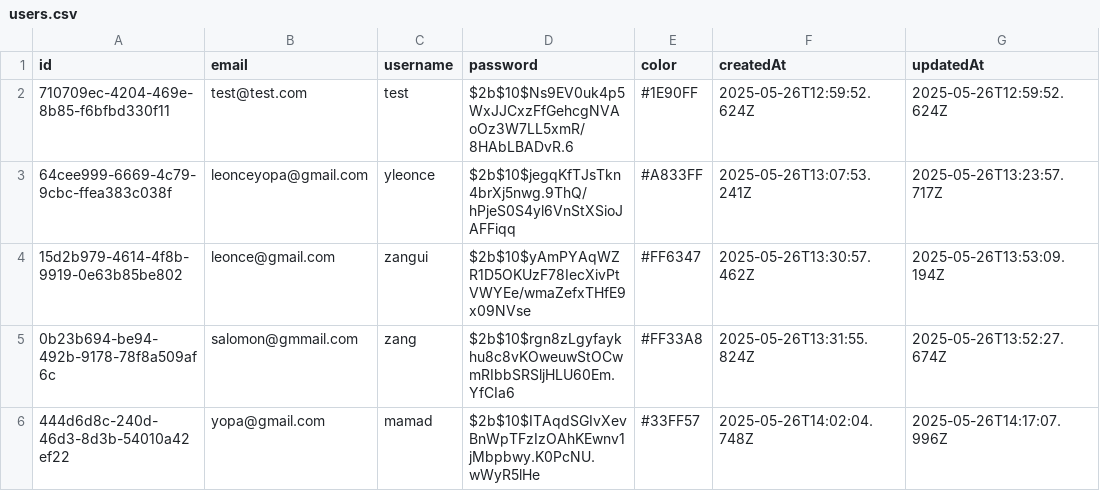
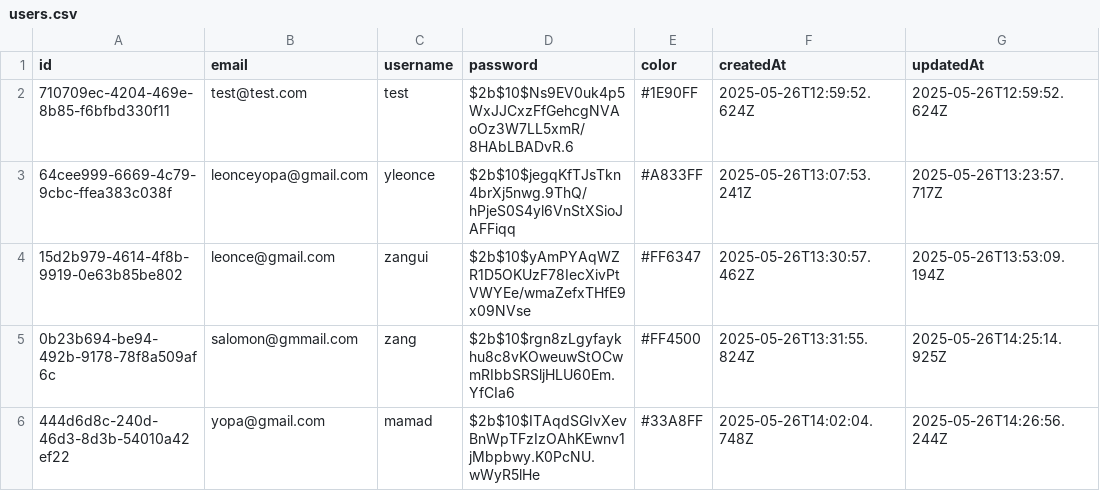
Before and after one commit to zaengetsu/-nestChat, a CSV file: backend/data/users.csv, drawn as a sheet.

```diff
--- a/backend/data/users.csv
+++ b/backend/data/users.csv
@@ -4,3 +4,3 @@ id,email,username,password,color,createdAt,updatedAt
 15d2b979-4614-4f8b-9919-0e63b85be802,leonce@gmail.com,zangui,$2b$10$yAmPYAqWZR1D5OKUzF78IecXivPtVWYEe/wmaZefxTHfE9x09NVse,#FF6347,2025-05-26T13:30:57.462Z,2025-05-26T13:53:09.194Z
-0b23b694-be94-492b-9178-78f8a509af6c,salomon@gmmail.com,zang,$2b$10$rgn8zLgyfaykhu8c8vKOweuwStOCwmRIbbSRSljHLU60Em.YfCIa6,#FF33A8,2025-05-26T13:31:55.824Z,2025-05-26T13:52:27.674Z
-444d6d8c-240d-46d3-8d3b-54010a42ef22,yopa@gmail.com,mamad,$2b$10$ITAqdSGIvXevBnWpTFzIzOAhKEwnv1jMbpbwy.K0PcNU.wWyR5lHe,#33FF57,2025-05-26T14:02:04.748Z,2025-05-26T14:17:07.996Z
+0b23b694-be94-492b-9178-78f8a509af6c,salomon@gmmail.com,zang,$2b$10$rgn8zLgyfaykhu8c8vKOweuwStOCwmRIbbSRSljHLU60Em.YfCIa6,#FF4500,2025-05-26T13:31:55.824Z,2025-05-26T14:25:14.925Z
+444d6d8c-240d-46d3-8d3b-54010a42ef22,yopa@gmail.com,mamad,$2b$10$ITAqdSGIvXevBnWpTFzIzOAhKEwnv1jMbpbwy.K0PcNU.wWyR5lHe,#33A8FF,2025-05-26T14:02:04.748Z,2025-05-26T14:26:56.244Z
```
Also changed, not shown: backend/data/messages.csv, 1 other file.
